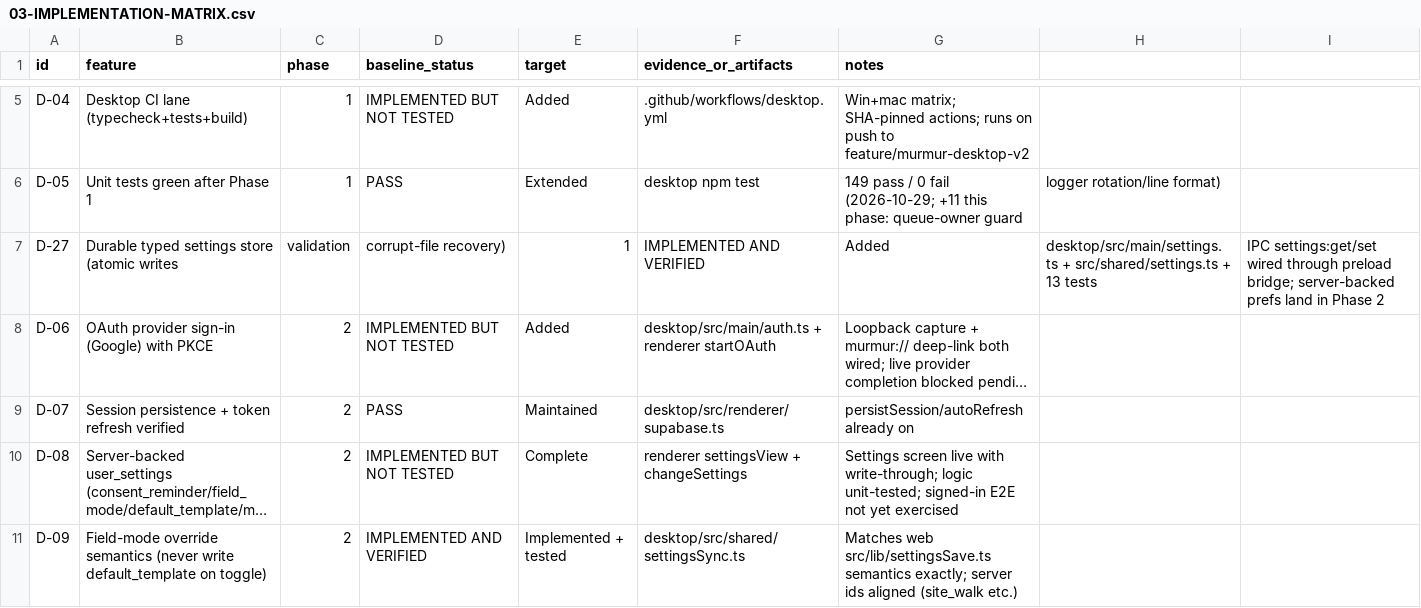
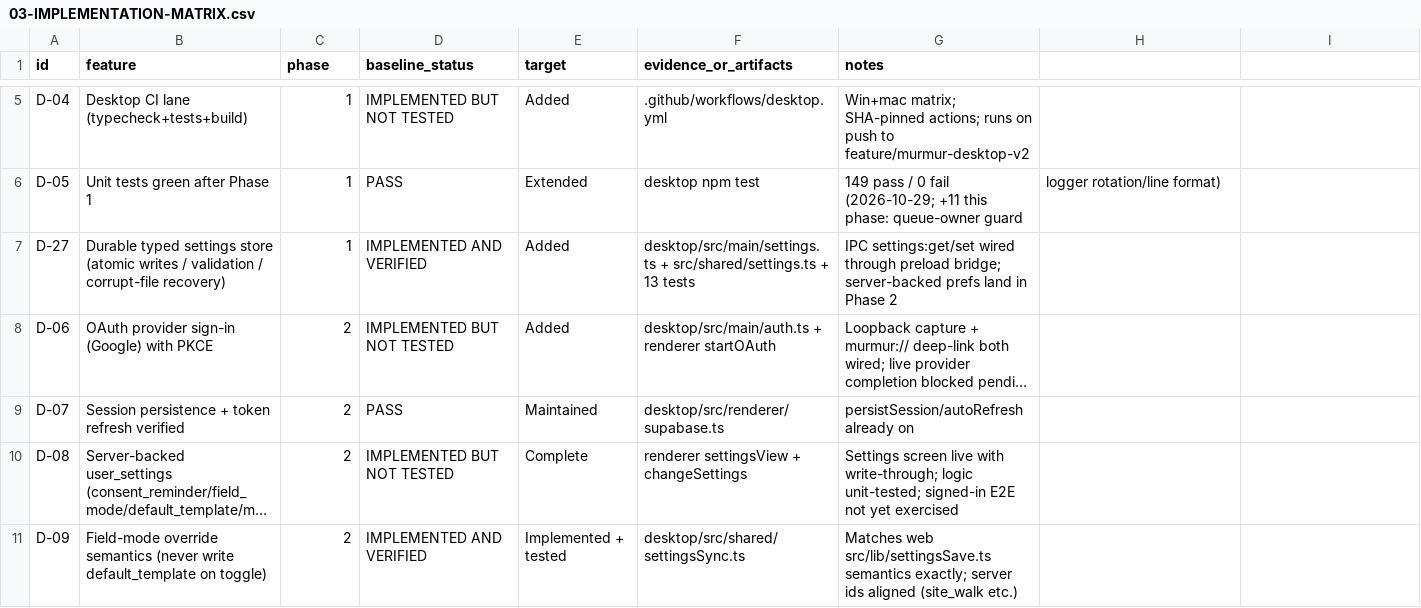
Before and after one commit to bido75/murmur, a CSV file: docs/desktop-v2/03-IMPLEMENTATION-MATRIX.csv, drawn as a sheet; only a part is shown, gaps mark what is left out; long unchanged cells end in …; the diff covers the shown part only; the diff names each change by its address in the sheet, - before the commit and + after, or states it on an @@ line.

Commit message:
Desktop V2 Phase 7: OS-protected token store, security review, capability matrix, release verification pack

```diff
--- a/docs/desktop-v2/03-IMPLEMENTATION-MATRIX.csv
+++ b/docs/desktop-v2/03-IMPLEMENTATION-MATRIX.csv
-B7 (feature): …(atomic writes
+B7 (feature): …(atomic writes / validation / corrupt-file recovery)
-C7 (phase): validation
+C7 (phase): 1
-D7 (baseline_status): corrupt-file recovery)
+D7 (baseline_status): IMPLEMENTED AND VERIFIED
-E7 (target): 1
+E7 (target): Added
-F7 (evidence_or_artifacts): IMPLEMENTED AND VERIFIED
+F7 (evidence_or_artifacts): desktop/src/main/settings.ts + src/shared/settings.ts + 13 tests
-G7 (notes): Added
+G7 (notes): IPC settings:get/set wired through preload bridge; server-backed prefs land in Phase 2
-H7: desktop/src/main/settings.ts + src/shared/settings.ts + 13 tests
+H7: (empty)
-I7: IPC settings:get/set wired through preload bridge; server-backed prefs land in Phase 2
+I7: (empty)
```
Also changed, not shown: 3 added rows and 28 edited cells elsewhere in this file, 14 other files.
